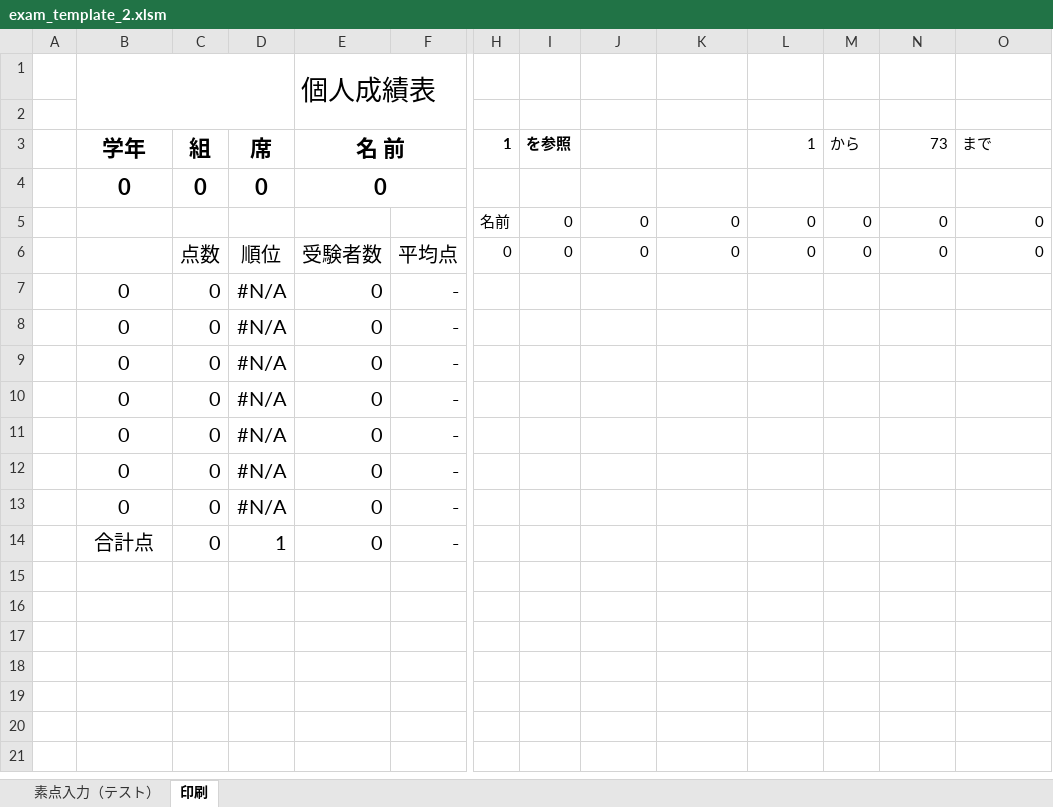
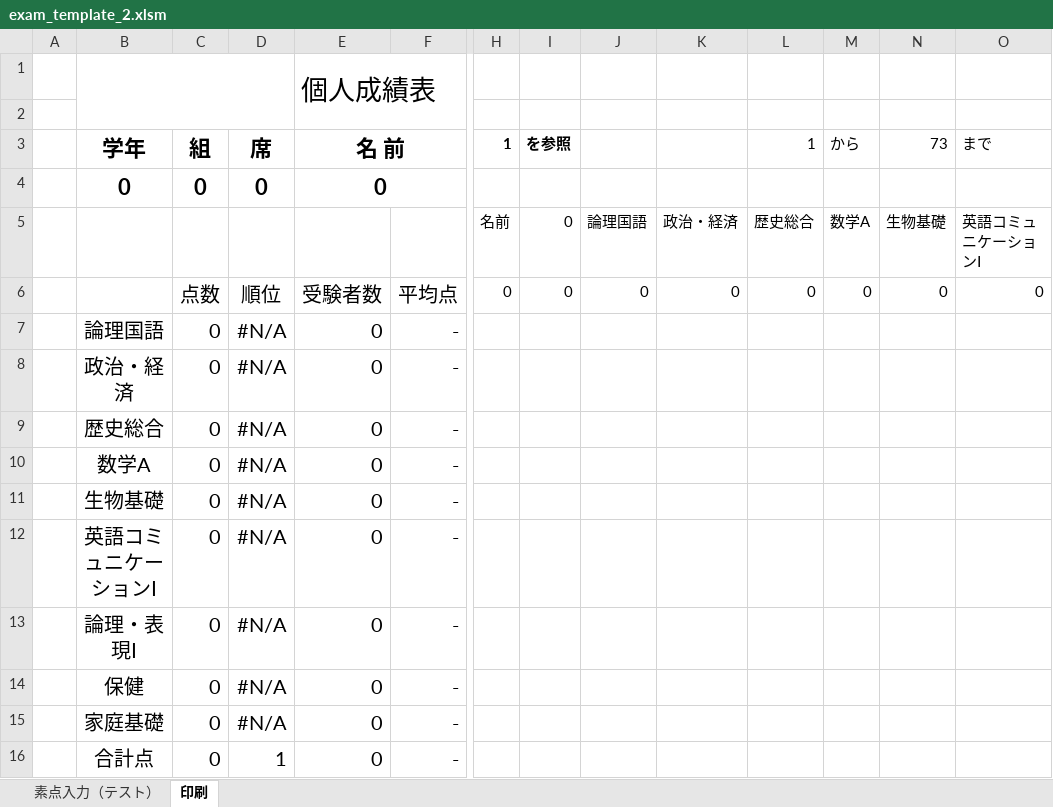
Before and after one commit to carlosvitoriasonge-a11y/student-app-backend, an Excel workbook: templates/exam_template_2.xlsm, sheet 印刷, drawn as a sheet; only a part is shown, gaps mark what is left out; values as stored, in another font and other column widths than the file's, no borders; charts and pictures not drawn; removed rows and columns are numbered as before the commit, all else as after; rows hold the shown columns only; the diff names each change by its address in the sheet, - before the commit and + after, or states it on an @@ line.

```diff
--- a/templates/exam_template_2.xlsm (sheet 印刷)
+++ b/templates/exam_template_2.xlsm (sheet 印刷)
-row 5:  |  |  |  |  |  | 名前 | 0 | 0 | 0 | 0 | 0 | 0 | 0
+row 5:  |  |  |  |  |  | 名前 | 0 | 論理国語 | 政治・経済 | 歴史総合 | 数学A | 生物基礎 | 英語コミュニケーションⅠ
-B7 (学年): 0
+B7 (学年): 論理国語
-B8 (学年): 0
+B8 (学年): 政治・経済
-B9 (学年): 0
+B9 (学年): 歴史総合
-B10 (学年): 0
+B10 (学年): 数学A
-B11 (学年): 0
+B11 (学年): 生物基礎
-B12 (学年): 0
+B12 (学年): 英語コミュニケーションⅠ
-B13 (学年): 0
+B13 (学年): 論理・表現Ⅰ
+row 14:  | 保健 | 0 | #N/A | 0 | -
-B15 (学年): 合計点
+B15 (学年): 家庭基礎
-D15 (席): 1
+D15 (席): #N/A
+row 16:  | 合計点 | 0 | 1 | 0 | -
```
Also changed, not shown: sheet 素点入力（テスト）, formulas that keep their value, charts or pictures, templates/exam_template_1.xlsm, templates/exam_template_3.xlsm.
